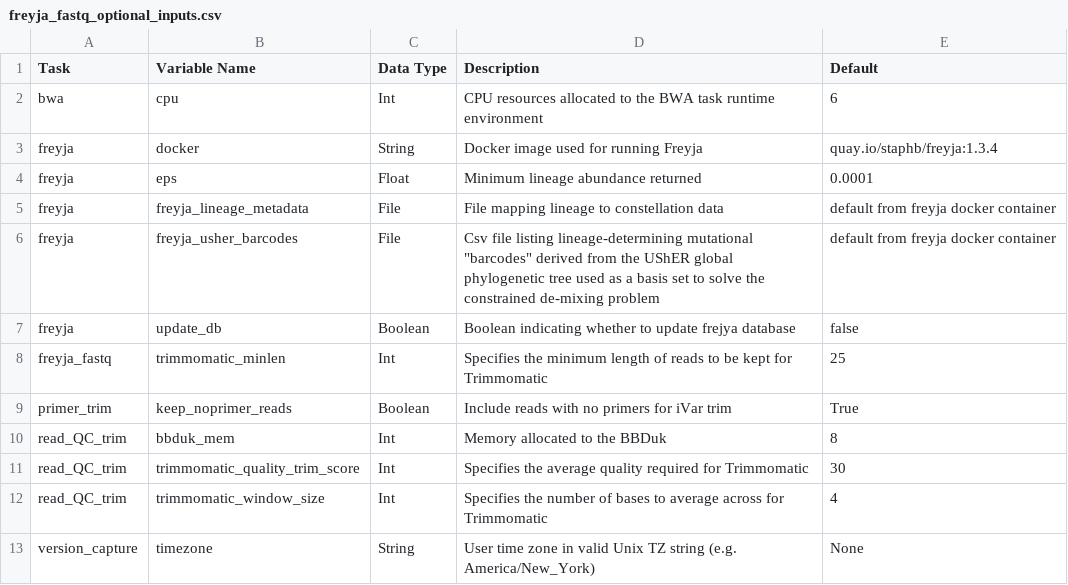
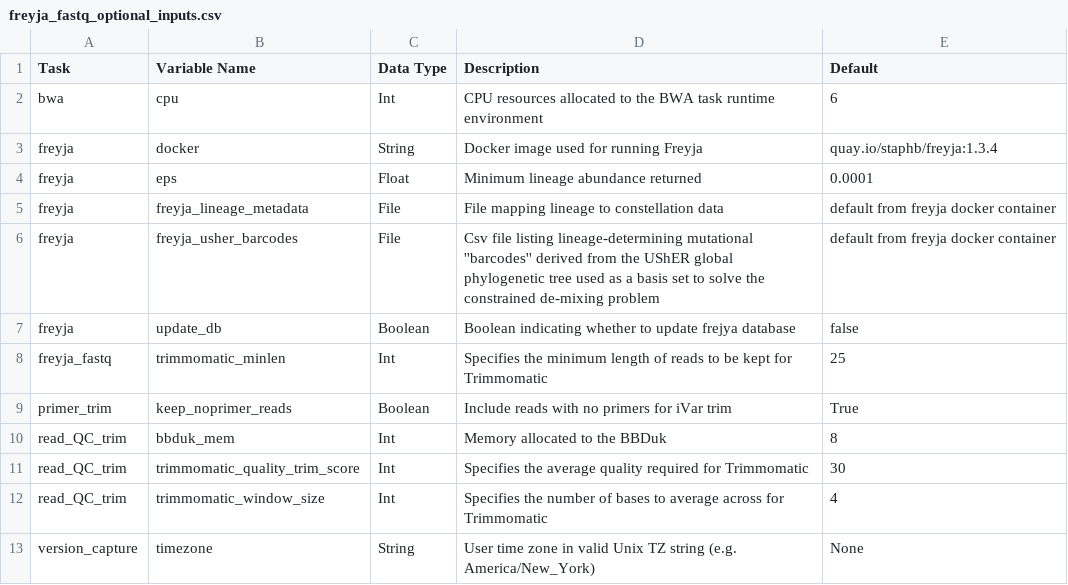
Before and after one commit to theiagen/public_health_viral_genomics, a CSV file: docs/source/tables/freyja_fastq_optional_inputs.csv, drawn as a sheet.

Commit message:
avoid double quote

```diff
--- a/docs/source/tables/freyja_fastq_optional_inputs.csv
+++ b/docs/source/tables/freyja_fastq_optional_inputs.csv
@@ -5,3 +5,3 @@ freyja,eps,Float,Minimum lineage abundance returned,0.0001
 freyja,freyja_lineage_metadata,File,File mapping lineage to constellation data,default from freyja docker container
-freyja,freyja_usher_barcodes,File,Csv file listing lineage-determining mutational "barcodes" derived from the UShER global phylogenetic tree used as a basis set to solve the constrained de-mixing problem,default from freyja docker container
+freyja,freyja_usher_barcodes,File,Csv file listing lineage-determining mutational ''barcodes'' derived from the UShER global phylogenetic tree used as a basis set to solve the constrained de-mixing problem,default from freyja docker container
 freyja,update_db,Boolean,Boolean indicating whether to update frejya database,false
```
